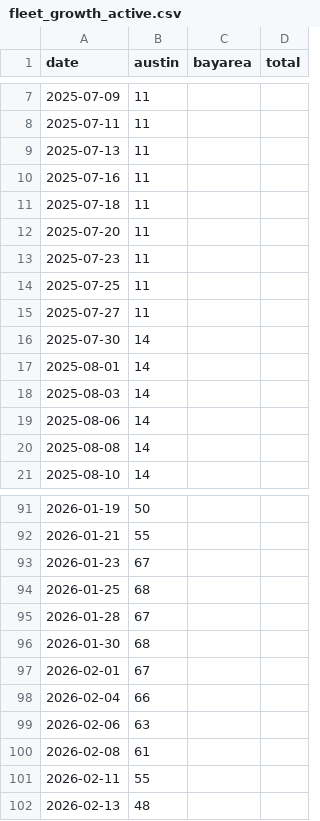
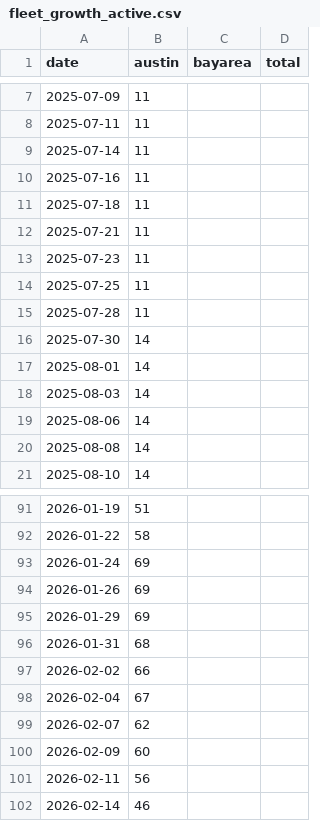
Before and after one commit to kangning-huang/tesla_robotaxi_mile_per_incident_tracker, a CSV file: data/fleet_growth_active.csv, drawn as a sheet; only a part is shown, gaps mark what is left out; the diff covers the shown part only.

```diff
--- a/data/fleet_growth_active.csv
+++ b/data/fleet_growth_active.csv
@@ -8,9 +8,9 @@ date,austin,bayarea,total
 2025-07-11,11,,
-2025-07-13,11,,
+2025-07-14,11,,
 2025-07-16,11,,
 2025-07-18,11,,
-2025-07-20,11,,
+2025-07-21,11,,
 2025-07-23,11,,
 2025-07-25,11,,
-2025-07-27,11,,
+2025-07-28,11,,
 2025-07-30,14,,
@@ -91,12 +91,12 @@ date,austin,bayarea,total
-2026-01-19,50,,
-2026-01-21,55,,
-2026-01-23,67,,
-2026-01-25,68,,
-2026-01-28,67,,
-2026-01-30,68,,
-2026-02-01,67,,
-2026-02-04,66,,
-2026-02-06,63,,
-2026-02-08,61,,
-2026-02-11,55,,
-2026-02-13,48,,
+2026-01-19,51,,
+2026-01-22,58,,
+2026-01-24,69,,
+2026-01-26,69,,
+2026-01-29,69,,
+2026-01-31,68,,
+2026-02-02,66,,
+2026-02-04,67,,
+2026-02-07,62,,
+2026-02-09,60,,
+2026-02-11,56,,
+2026-02-14,46,,
```
Also changed, not shown: 5 added rows, 5 removed rows and 30 edited cells elsewhere in this file, data/fleet_growth_total.csv, 4 other files.
